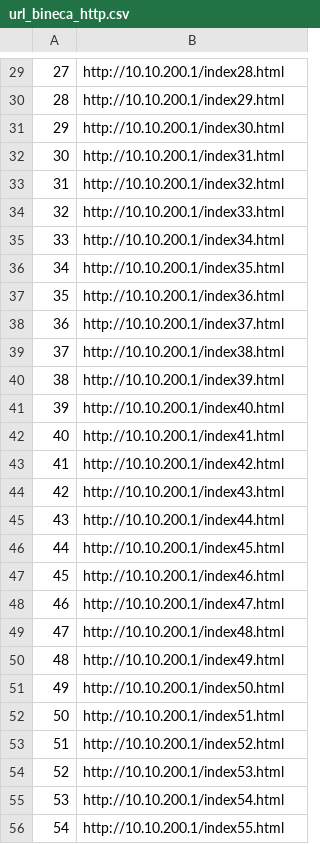
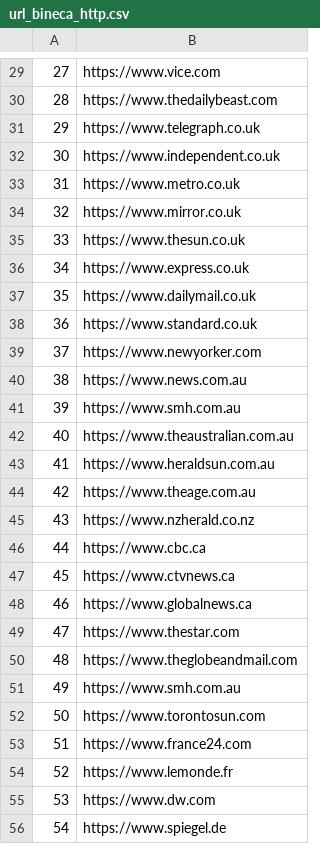
Before and after one commit to Rafi030615/TGC, a CSV file: url_bineca_http.csv, drawn as a sheet; only a part is shown, gaps mark what is left out; the diff covers the shown part only.

```diff
--- a/url_bineca_http.csv
+++ b/url_bineca_http.csv
@@ -29,28 +29,28 @@
-27,http://10.10.200.1/index28.html
-28,http://10.10.200.1/index29.html
-29,http://10.10.200.1/index30.html
-30,http://10.10.200.1/index31.html
-31,http://10.10.200.1/index32.html
-32,http://10.10.200.1/index33.html
-33,http://10.10.200.1/index34.html
-34,http://10.10.200.1/index35.html
-35,http://10.10.200.1/index36.html
-36,http://10.10.200.1/index37.html
-37,http://10.10.200.1/index38.html
-38,http://10.10.200.1/index39.html
-39,http://10.10.200.1/index40.html
-40,http://10.10.200.1/index41.html
-41,http://10.10.200.1/index42.html
-42,http://10.10.200.1/index43.html
-43,http://10.10.200.1/index44.html
-44,http://10.10.200.1/index45.html
-45,http://10.10.200.1/index46.html
-46,http://10.10.200.1/index47.html
-47,http://10.10.200.1/index48.html
-48,http://10.10.200.1/index49.html
-49,http://10.10.200.1/index50.html
-50,http://10.10.200.1/index51.html
-51,http://10.10.200.1/index52.html
-52,http://10.10.200.1/index53.html
-53,http://10.10.200.1/index54.html
-54,http://10.10.200.1/index55.html
+27,https://www.vice.com
+28,https://www.thedailybeast.com
+29,https://www.telegraph.co.uk
+30,https://www.independent.co.uk
+31,https://www.metro.co.uk
+32,https://www.mirror.co.uk
+33,https://www.thesun.co.uk
+34,https://www.express.co.uk
+35,https://www.dailymail.co.uk
+36,https://www.standard.co.uk
+37,https://www.newyorker.com
+38,https://www.news.com.au
+39,https://www.smh.com.au
+40,https://www.theaustralian.com.au
+41,https://www.heraldsun.com.au
+42,https://www.theage.com.au
+43,https://www.nzherald.co.nz
+44,https://www.cbc.ca
+45,https://www.ctvnews.ca
+46,https://www.globalnews.ca
+47,https://www.thestar.com
+48,https://www.theglobeandmail.com
+49,https://www.smh.com.au
+50,https://www.torontosun.com
+51,https://www.france24.com
+52,https://www.lemonde.fr
+53,https://www.dw.com
+54,https://www.spiegel.de
```
Also changed, not shown: 1 added row, 1 removed row and 72 edited cells elsewhere in this file, 4 other files.
